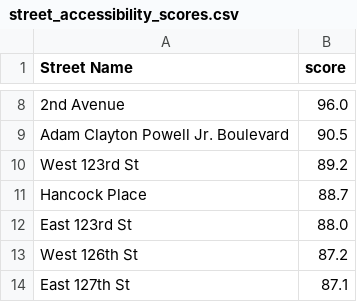
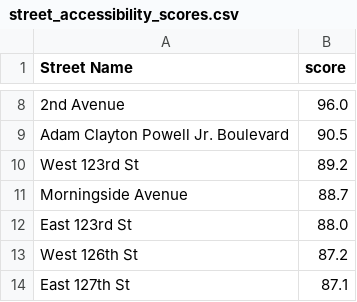
Before and after one commit to Xrankin05/Navigation, a CSV file: street_accessibility_scores.csv, drawn as a sheet; only a part is shown, gaps mark what is left out.

```diff
--- a/street_accessibility_scores.csv
+++ b/street_accessibility_scores.csv
@@ -10,3 +10,3 @@ Adam Clayton Powell Jr. Boulevard,90.5
 West 123rd St,89.2
-Hancock Place,88.7
+Morningside Avenue,88.7
 East 123rd St,88.0
```
Also changed, not shown: 1 other file.
